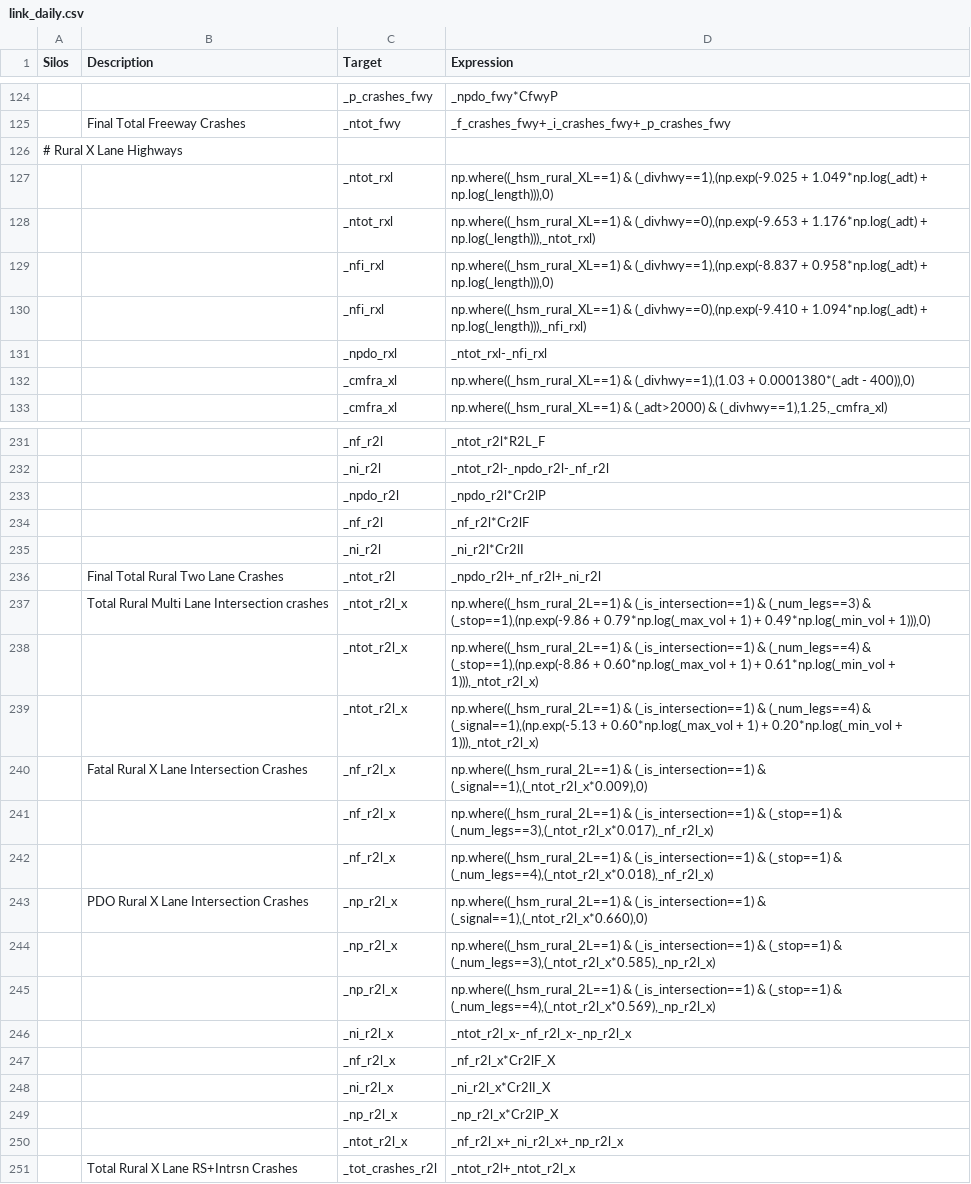
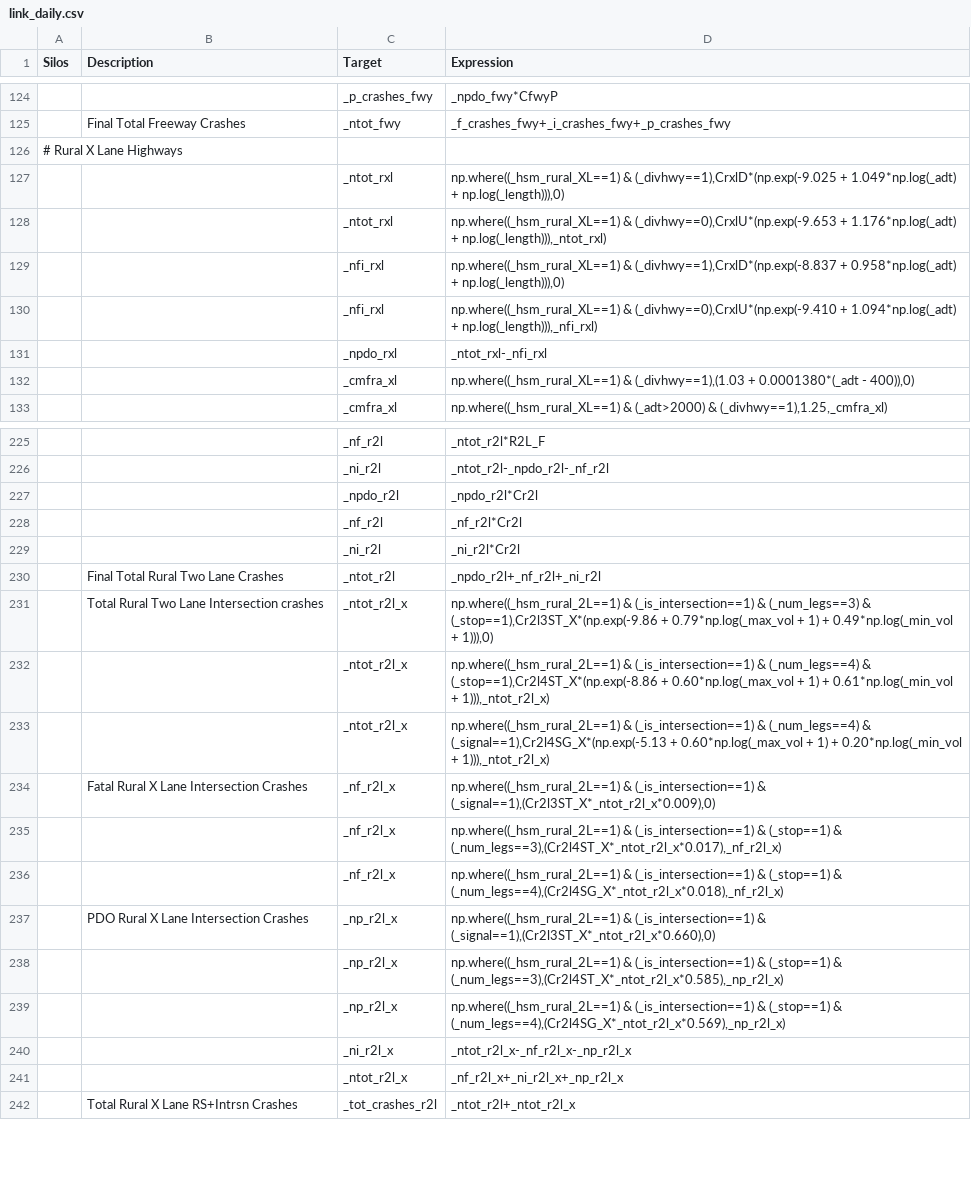
Before and after one commit to MetroModelingServices/metro_mce, a CSV file: bc_setup/configs/link_daily.csv, drawn as a sheet; only a part is shown, gaps mark what is left out; the diff covers the shown part only.

```diff
--- a/bc_setup/configs/link_daily.csv
+++ b/bc_setup/configs/link_daily.csv
@@ -126,6 +126,6 @@ Silos,Description,Target,Expression
 # Rural X Lane Highways,,,
-,,_ntot_rxl,"np.where((_hsm_rural_XL==1) & (_divhwy==1),(np.exp(-9.025 + 1.049*np.log(_adt) + np.log(_length))),0)"
-,,_ntot_rxl,"np.where((_hsm_rural_XL==1) & (_divhwy==0),(np.exp(-9.653 + 1.176*np.log(_adt) + np.log(_length))),_ntot_rxl)"
-,,_nfi_rxl,"np.where((_hsm_rural_XL==1) & (_divhwy==1),(np.exp(-8.837 + 0.958*np.log(_adt) + np.log(_length))),0)"
-,,_nfi_rxl,"np.where((_hsm_rural_XL==1) & (_divhwy==0),(np.exp(-9.410 + 1.094*np.log(_adt) + np.log(_length))),_nfi_rxl)"
+,,_ntot_rxl,"np.where((_hsm_rural_XL==1) & (_divhwy==1),CrxlD*(np.exp(-9.025 + 1.049*np.log(_adt) + np.log(_length))),0)"
+,,_ntot_rxl,"np.where((_hsm_rural_XL==1) & (_divhwy==0),CrxlU*(np.exp(-9.653 + 1.176*np.log(_adt) + np.log(_length))),_ntot_rxl)"
+,,_nfi_rxl,"np.where((_hsm_rural_XL==1) & (_divhwy==1),CrxlD*(np.exp(-8.837 + 0.958*np.log(_adt) + np.log(_length))),0)"
+,,_nfi_rxl,"np.where((_hsm_rural_XL==1) & (_divhwy==0),CrxlU*(np.exp(-9.410 + 1.094*np.log(_adt) + np.log(_length))),_nfi_rxl)"
 ,,_npdo_rxl,_ntot_rxl-_nfi_rxl
@@ -232,19 +226,16 @@ Silos,Description,Target,Expression
 ,,_ni_r2l,_ntot_r2l-_npdo_r2l-_nf_r2l
-,,_npdo_r2l,_npdo_r2l*Cr2lP
-,,_nf_r2l,_nf_r2l*Cr2lF
-,,_ni_r2l,_ni_r2l*Cr2lI
+,,_npdo_r2l,_npdo_r2l*Cr2l
+,,_nf_r2l,_nf_r2l*Cr2l
+,,_ni_r2l,_ni_r2l*Cr2l
 ,Final Total Rural Two Lane Crashes,_ntot_r2l,_npdo_r2l+_nf_r2l+_ni_r2l
-,Total Rural Multi Lane Intersection crashes,_ntot_r2l_x,"np.where((_hsm_rural_2L==1) & (_is_intersection==1) & (_num_legs==3) & (_stop==1),(np.exp(-9.86 + 0.79*np.log(_max_vol + 1) + 0.49*np.log(_min_vol + 1))),0)"
-,,_ntot_r2l_x,"np.where((_hsm_rural_2L==1) & (_is_intersection==1) & (_num_legs==4) & (_stop==1),(np.exp(-8.86 + 0.60*np.log(_max_vol + 1) + 0.61*np.log(_min_vol + 1))),_ntot_r2l_x)"
-,,_ntot_r2l_x,"np.where((_hsm_rural_2L==1) & (_is_intersection==1) & (_num_legs==4) & (_signal==1),(np.exp(-5.13 + 0.60*np.log(_max_vol + 1) + 0.20*np.log(_min_vol + 1))),_ntot_r2l_x)"
-,Fatal Rural X Lane Intersection Crashes,_nf_r2l_x,"np.where((_hsm_rural_2L==1) & (_is_intersection==1) & (_signal==1),(_ntot_r2l_x*0.009),0)"
-,,_nf_r2l_x,"np.where((_hsm_rural_2L==1) & (_is_intersection==1) & (_stop==1) & (_num_legs==3),(_ntot_r2l_x*0.017),_nf_r2l_x)"
-,,_nf_r2l_x,"np.where((_hsm_rural_2L==1) & (_is_intersection==1) & (_stop==1) & (_num_legs==4),(_ntot_r2l_x*0.018),_nf_r2l_x)"
-,PDO Rural X Lane Intersection Crashes,_np_r2l_x,"np.where((_hsm_rural_2L==1) & (_is_intersection==1) & (_signal==1),(_ntot_r2l_x*0.660),0)"
-,,_np_r2l_x,"np.where((_hsm_rural_2L==1) & (_is_intersection==1) & (_stop==1) & (_num_legs==3),(_ntot_r2l_x*0.585),_np_r2l_x)"
-,,_np_r2l_x,"np.where((_hsm_rural_2L==1) & (_is_intersection==1) & (_stop==1) & (_num_legs==4),(_ntot_r2l_x*0.569),_np_r2l_x)"
+,Total Rural Two Lane Intersection crashes,_ntot_r2l_x,"np.where((_hsm_rural_2L==1) & (_is_intersection==1) & (_num_legs==3) & (_stop==1),Cr2l3ST_X*(np.exp(-9.86 + 0.79*np.log(_max_vol + 1) + 0.49*np.log(_min_vol + 1))),0)"
+,,_ntot_r2l_x,"np.where((_hsm_rural_2L==1) & (_is_intersection==1) & (_num_legs==4) & (_stop==1),Cr2l4ST_X*(np.exp(-8.86 + 0.60*np.log(_max_vol + 1) + 0.61*np.log(_min_vol + 1))),_ntot_r2l_x)"
+,,_ntot_r2l_x,"np.where((_hsm_rural_2L==1) & (_is_intersection==1) & (_num_legs==4) & (_signal==1),Cr2l4SG_X*(np.exp(-5.13 + 0.60*np.log(_max_vol + 1) + 0.20*np.log(_min_vol + 1))),_ntot_r2l_x)"
+,Fatal Rural X Lane Intersection Crashes,_nf_r2l_x,"np.where((_hsm_rural_2L==1) & (_is_intersection==1) & (_signal==1),(Cr2l3ST_X*_ntot_r2l_x*0.009),0)"
+,,_nf_r2l_x,"np.where((_hsm_rural_2L==1) & (_is_intersection==1) & (_stop==1) & (_num_legs==3),(Cr2l4ST_X*_ntot_r2l_x*0.017),_nf_r2l_x)"
+,,_nf_r2l_x,"np.where((_hsm_rural_2L==1) & (_is_intersection==1) & (_stop==1) & (_num_legs==4),(Cr2l4SG_X*_ntot_r2l_x*0.018),_nf_r2l_x)"
+,PDO Rural X Lane Intersection Crashes,_np_r2l_x,"np.where((_hsm_rural_2L==1) & (_is_intersection==1) & (_signal==1),(Cr2l3ST_X*_ntot_r2l_x*0.660),0)"
+,,_np_r2l_x,"np.where((_hsm_rural_2L==1) & (_is_intersection==1) & (_stop==1) & (_num_legs==3),(Cr2l4ST_X*_ntot_r2l_x*0.585),_np_r2l_x)"
+,,_np_r2l_x,"np.where((_hsm_rural_2L==1) & (_is_intersection==1) & (_stop==1) & (_num_legs==4),(Cr2l4SG_X*_ntot_r2l_x*0.569),_np_r2l_x)"
 ,,_ni_r2l_x,_ntot_r2l_x-_nf_r2l_x-_np_r2l_x
-,,_nf_r2l_x,_nf_r2l_x*Cr2lF_X
-,,_ni_r2l_x,_ni_r2l_x*Cr2lI_X
-,,_np_r2l_x,_np_r2l_x*Cr2lP_X
 ,,_ntot_r2l_x,_nf_r2l_x+_ni_r2l_x+_np_r2l_x
```
Also changed, not shown: 23 removed rows and 59 edited cells elsewhere in this file, 1 other file.
